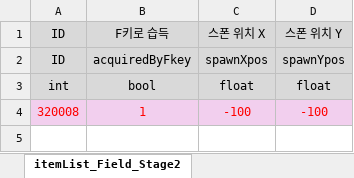
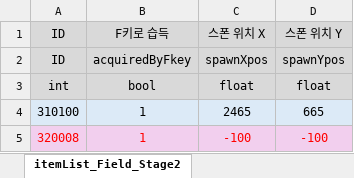
Before and after one commit to kimi5231/B1A2_project1_data, an Excel workbook: data/item.xlsm, sheet itemList_Field_Stage2, drawn as a sheet; values as stored, in another font and other column widths than the file's, no borders; the diff names each change by its address in the sheet, - before the commit and + after, or states it on an @@ line.

Commit message:
itemList에 아이템 위치 및 필요한 아이템 추가

```diff
--- a/data/item.xlsm (sheet itemList_Field_Stage2)
+++ b/data/item.xlsm (sheet itemList_Field_Stage2)
+row 4: 310100 | 1 | 2465 | 665
```
Also changed, not shown: sheet itemList_Field_Stage3, sheet itemList_Field_Stage1, other sheet tabs, 3 other files.
